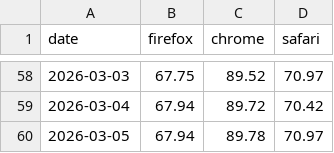
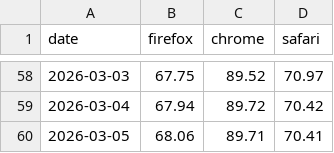
Before and after one commit to jgraham/arewewptyet, a CSV file: docs/interop-2026/scores.csv, drawn as a sheet; only a part is shown, gaps mark what is left out.

Commit message:
Update data

```diff
--- a/docs/interop-2026/scores.csv
+++ b/docs/interop-2026/scores.csv
@@ -59,2 +59,2 @@
 "2026-03-04",67.94,89.72,70.42
-"2026-03-05",67.94,89.78,70.97
+"2026-03-05",68.06,89.71,70.41
```
